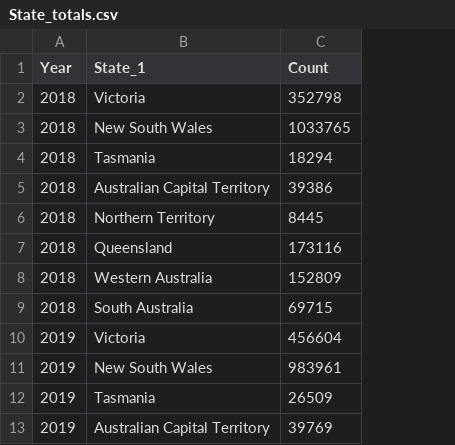
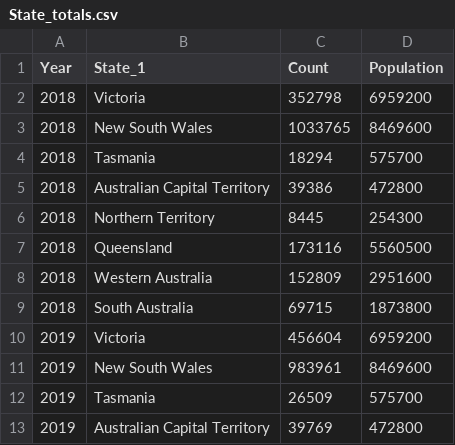
Before and after one commit to MackenzieYand/Viz2_Mackenzie, a CSV file: data/State_totals.csv, drawn as a sheet; only a part is shown; the diff names each change by its address in the sheet, - before the commit and + after, or states it on an @@ line.

```diff
--- a/data/State_totals.csv
+++ b/data/State_totals.csv
+column D (Population), rows 2-13: 6959200 | 8469600 | 575700 | 472800 | 254300 | 5560500 | 2951600 | 1873800 | 6959200 | 8469600 | 575700 | 472800
```
Also changed, not shown: 1 other file.
